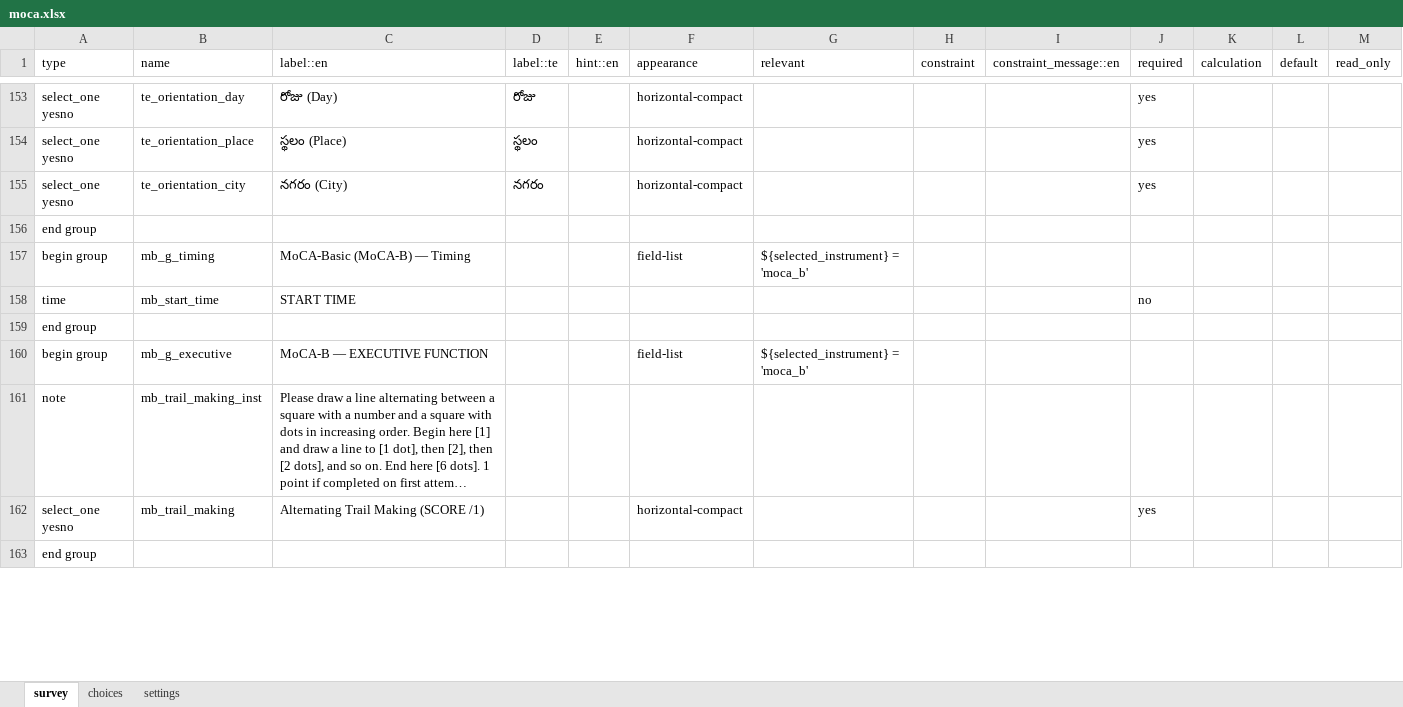
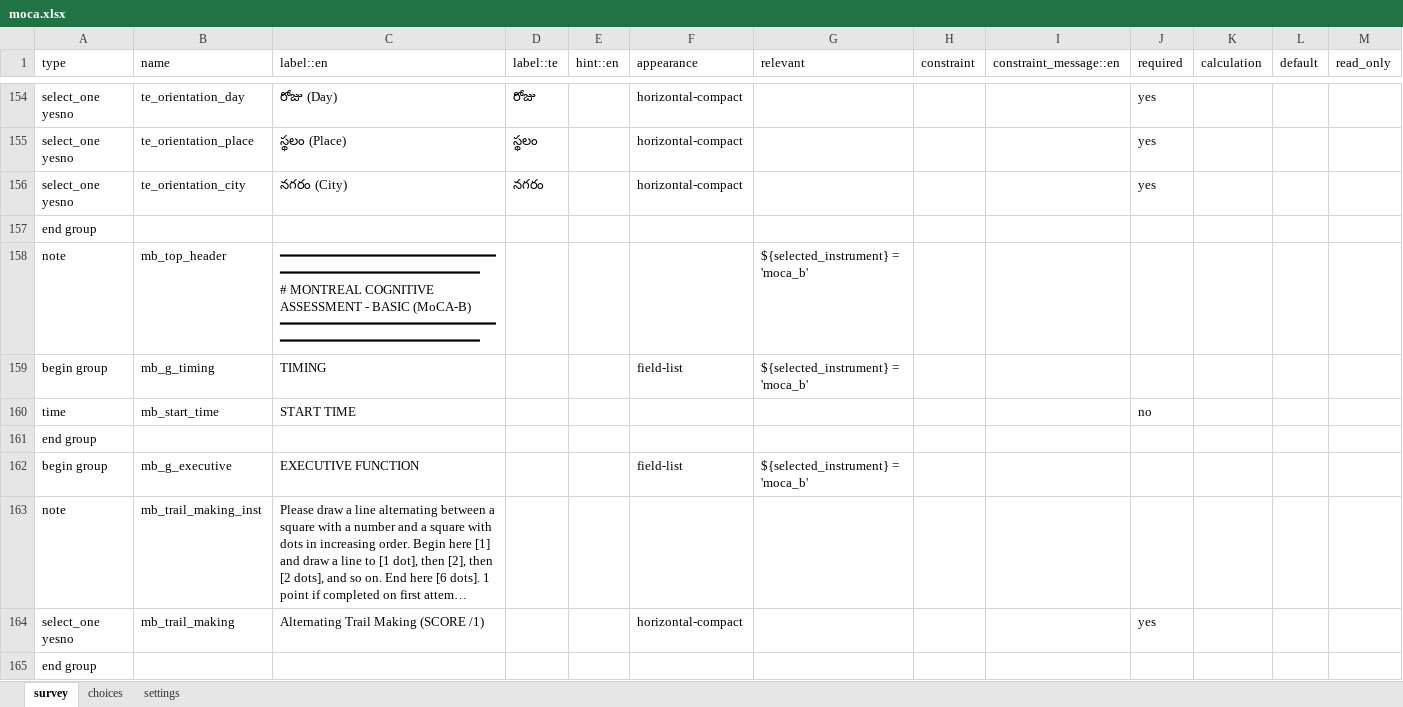
Before and after one commit to donthireddysaivarshini/EMRSATORU-CONFIG, an Excel workbook: forms/app/moca.xlsx, sheet survey, drawn as a sheet; only a part is shown, gaps mark what is left out; long unchanged cells end in …; values as stored, in another font and other column widths than the file's, no borders; addresses are those after the commit; rows hold the shown columns only; ↵ is a line break in a cell; the diff covers the shown part only; the diff names each change by its address in the sheet, - before the commit and + after, or states it on an @@ line.

Commit message:
feat(moca): add top headers and clean section names for Telugu MoCA and MoCA-B

```diff
--- a/forms/app/moca.xlsx (sheet survey)
+++ b/forms/app/moca.xlsx (sheet survey)
+row 158: note | mb_top_header | ━━━━━━━━━━━━━━━━━━━━━━━━━━━━━━━━━━━━━━━━━━━━━━━━━━━━ ↵ # MONTREAL COGNITIVE ASSESSMENT - BASIC (MoCA-B) ↵ ━━━━━━━━━━━━━━━━━━━━━━━━━━━━━━━━━━━━━━━━━━━━━━━━━━━━ |  |  |  | ${selected_instrument} = 'moca_b'
-C159 (label::en): MoCA-Basic (MoCA-B) — Timing
+C159 (label::en): TIMING
-C162 (label::en): MoCA-B — EXECUTIVE FUNCTION
+C162 (label::en): EXECUTIVE FUNCTION
```
Also changed, not shown: 1 added row and 17 edited cells elsewhere in this sheet, 2 other files.
